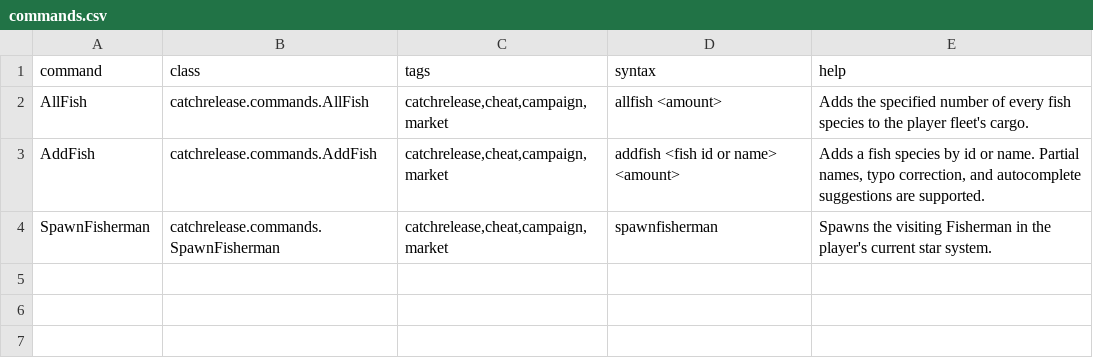
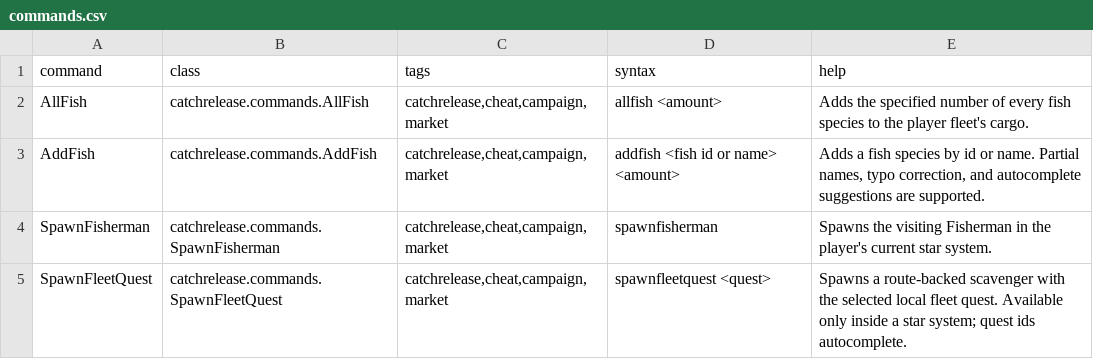
Before and after one commit to SirHartley/Catch.Release, a CSV file: data/console/commands.csv, drawn as a sheet.

Commit message:
Add fleet quest test command

```diff
--- a/data/console/commands.csv
+++ b/data/console/commands.csv
@@ -4 +4,2 @@ AddFish,catchrelease.commands.AddFish,"catchrelease,cheat,campaign,market",addfi
 SpawnFisherman,catchrelease.commands.SpawnFisherman,"catchrelease,cheat,campaign,market",spawnfisherman,"Spawns the visiting Fisherman in the player's current star system."
+SpawnFleetQuest,catchrelease.commands.SpawnFleetQuest,"catchrelease,cheat,campaign,market",spawnfleetquest <quest>,"Spawns a route-backed scavenger with the selected local fleet quest. Available only inside a star system; quest ids autocomplete."
```
Also changed, not shown: 4 other files.
